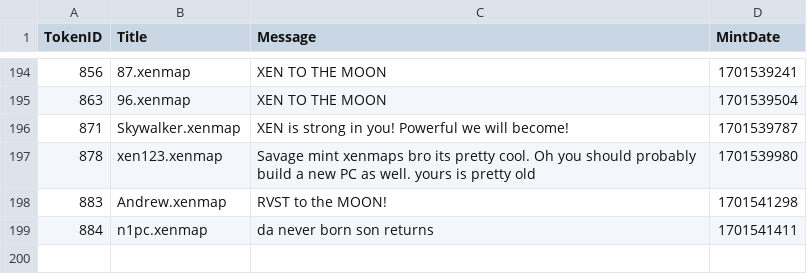
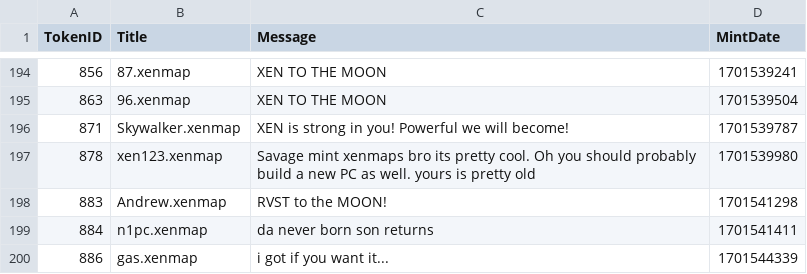
Before and after one commit to TreeCityWes/xenmap-stats, a CSV file: xenmaps_messages.csv, drawn as a sheet; only a part is shown, gaps mark what is left out.

```diff
--- a/xenmaps_messages.csv
+++ b/xenmaps_messages.csv
@@ -199 +199,2 @@ TokenID,Title,Message,MintDate
 884,n1pc.xenmap,da never born son returns,1701541411
+886,gas.xenmap,i got if you want it...,1701544339
```
Also changed, not shown: 1 other file.
